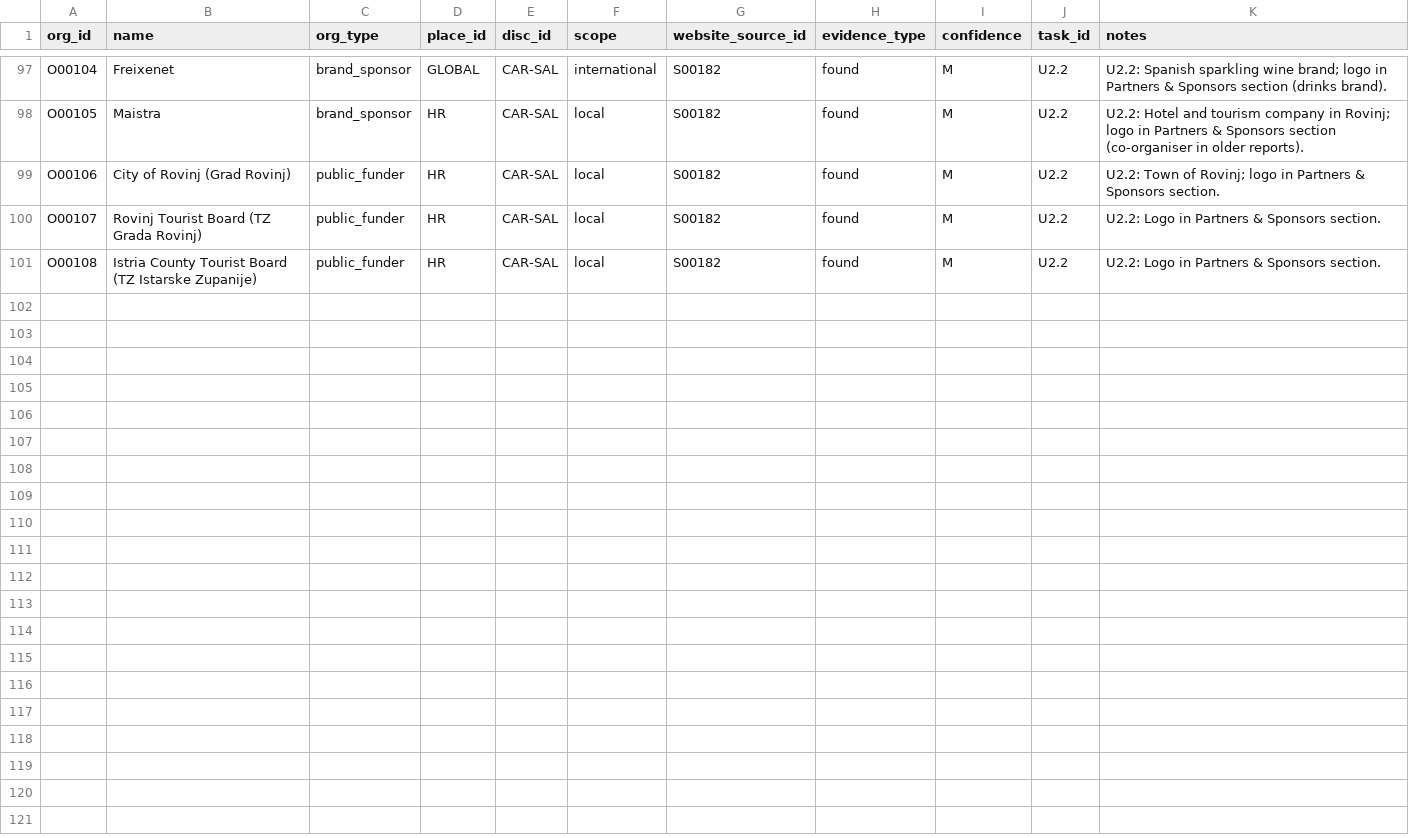
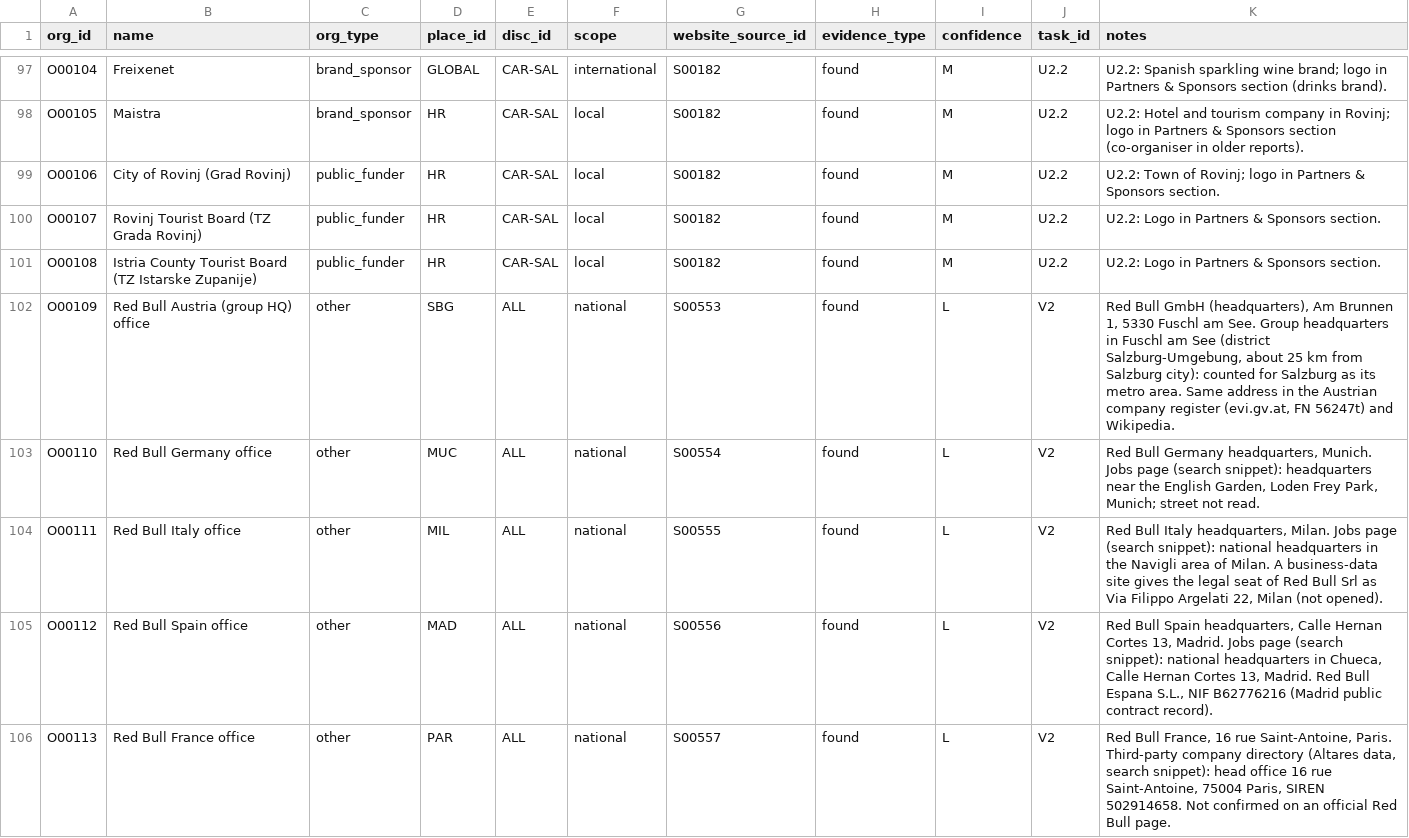
Before and after one commit to campeseleonardo-tech/RB, a CSV file: data/organisations.csv, drawn as a sheet; only a part is shown, gaps mark what is left out; the diff covers the shown part only; the diff names each change by its address in the sheet, - before the commit and + after, or states it on an @@ line.

```diff
--- a/data/organisations.csv
+++ b/data/organisations.csv
+row 102: O00109 | Red Bull Austria (group HQ) office | other | SBG | ALL | national | S00553 | found | L | V2 | Red Bull GmbH (headquarters), Am Brunnen 1, 5330 Fuschl am See. Group headquarters in Fuschl am See (district Salzburg-Umgebung, about 25 km from Salzburg city): counted for Salzburg as its metro area. Same address in the Austrian company register (evi.gv.at, FN 56247t) and Wikipedia.
+row 103: O00110 | Red Bull Germany office | other | MUC | ALL | national | S00554 | found | L | V2 | Red Bull Germany headquarters, Munich. Jobs page (search snippet): headquarters near the English Garden, Loden Frey Park, Munich; street not read.
+row 104: O00111 | Red Bull Italy office | other | MIL | ALL | national | S00555 | found | L | V2 | Red Bull Italy headquarters, Milan. Jobs page (search snippet): national headquarters in the Navigli area of Milan. A business-data site gives the legal seat of Red Bull Srl as Via Filippo Argelati 22, Milan (not opened).
+row 105: O00112 | Red Bull Spain office | other | MAD | ALL | national | S00556 | found | L | V2 | Red Bull Spain headquarters, Calle Hernan Cortes 13, Madrid. Jobs page (search snippet): national headquarters in Chueca, Calle Hernan Cortes 13, Madrid. Red Bull Espana S.L., NIF B62776216 (Madrid public contract record).
+row 106: O00113 | Red Bull France office | other | PAR | ALL | national | S00557 | found | L | V2 | Red Bull France, 16 rue Saint-Antoine, Paris. Third-party company directory (Altares data, search snippet): head office 16 rue Saint-Antoine, 75004 Paris, SIREN 502914658. Not confirmed on an official Red Bull page.
```
Also changed, not shown: 4 added rows elsewhere in this file, data/places.csv, data/review_log.csv, 4 other files.
